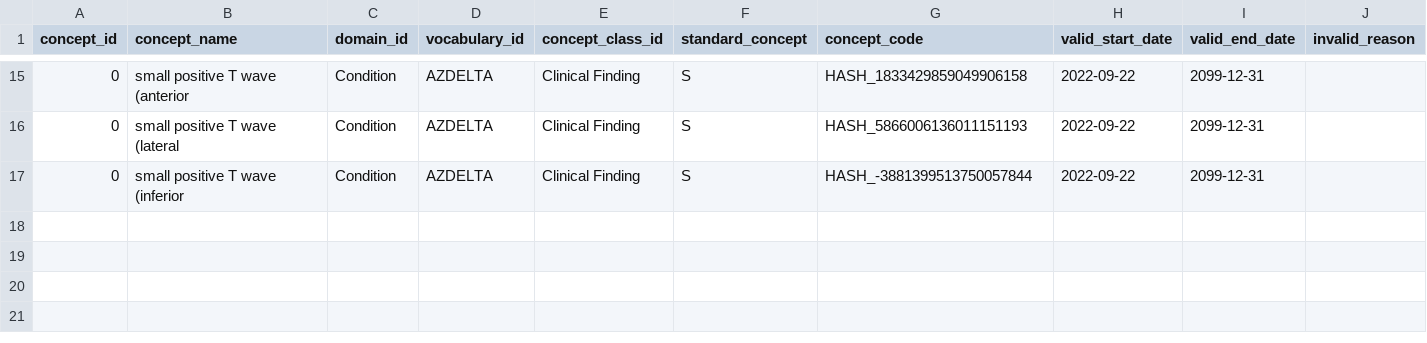
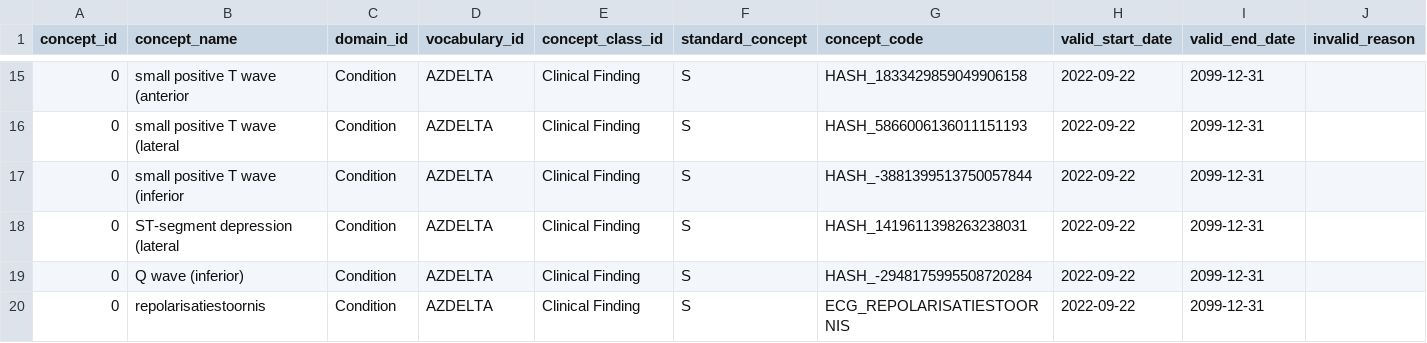
Before and after one commit to RADar-AZDelta/AZDelta-OMOP-CDM, a CSV file: condition_occurrence/condition_concept_id/custom/ecg_concept.csv, drawn as a sheet; only a part is shown, gaps mark what is left out; the diff names each change by its address in the sheet, - before the commit and + after, or states it on an @@ line.

Commit message:
ecg concepts fixed

```diff
--- a/condition_occurrence/condition_concept_id/custom/ecg_concept.csv
+++ b/condition_occurrence/condition_concept_id/custom/ecg_concept.csv
+row 18: 0 | ST-segment depression (lateral | Condition | AZDELTA | Clinical Finding | S | HASH_1419611398263238031 | 2022-09-22 | 2099-12-31
+row 19: 0 | Q wave (inferior) | Condition | AZDELTA | Clinical Finding | S | HASH_-2948175995508720284 | 2022-09-22 | 2099-12-31
+row 20: 0 | repolarisatiestoornis | Condition | AZDELTA | Clinical Finding | S | ECG_REPOLARISATIESTOORNIS | 2022-09-22 | 2099-12-31
```
Also changed, not shown: 2 other files.
